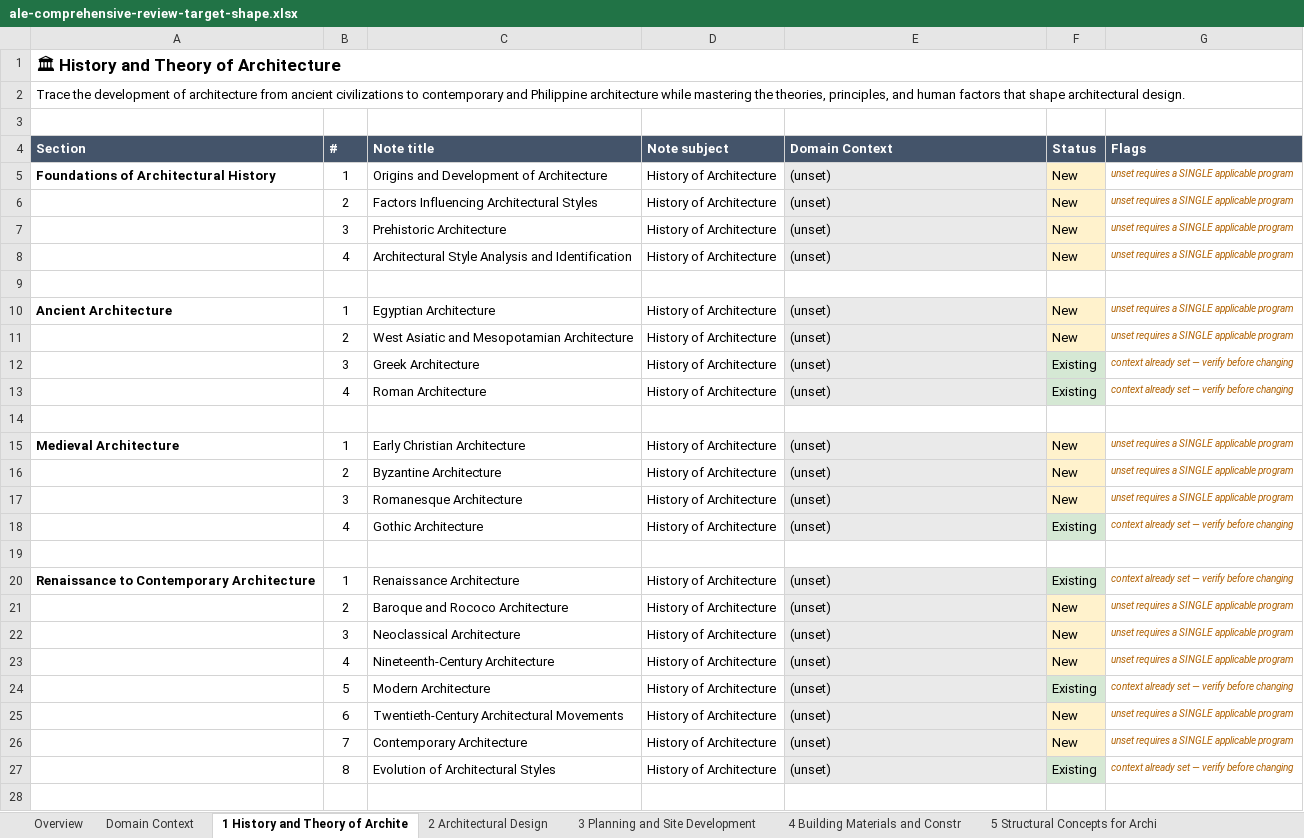
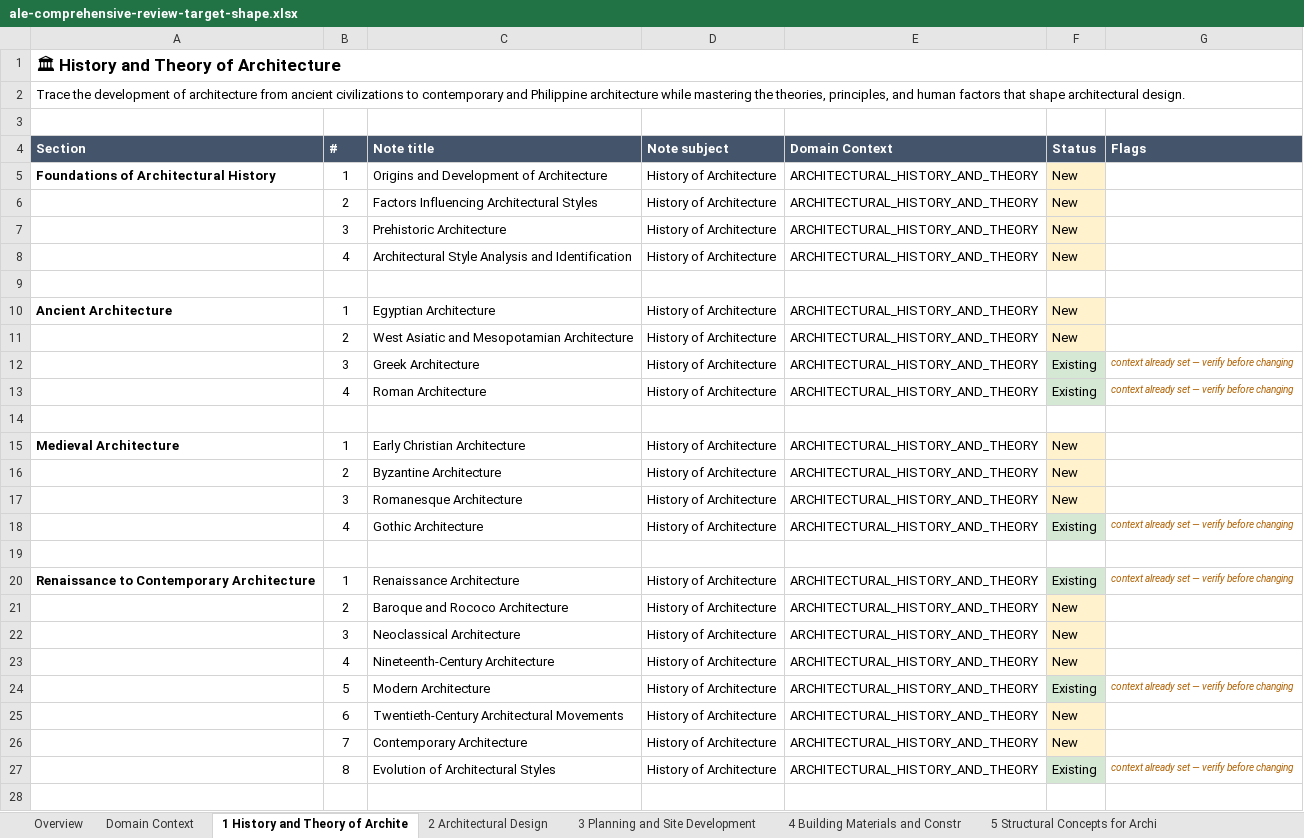
Before and after one commit to einarjohnlagera/study-snap, an Excel workbook: docs/curriculum/ale-comprehensive-review-target-shape.xlsx, sheet 1 History and Theory of Archite, drawn as a sheet; only a part is shown; values as stored, in another font and other column widths than the file's, no borders; the diff covers the shown part only; the diff names each change by its address in the sheet, - before the commit and + after, or states it on an @@ line.

```diff
--- a/docs/curriculum/ale-comprehensive-review-target-shape.xlsx (sheet 1 History and Theory of Archite)
+++ b/docs/curriculum/ale-comprehensive-review-target-shape.xlsx (sheet 1 History and Theory of Archite)
-E5:E8 (Domain Context): (unset)
+E5:E8 (Domain Context): ARCHITECTURAL_HISTORY_AND_THEORY
-E5:E8 fill: #EAEAEA
+E5:E8 fill: none
-G5:G8 (Flags): unset requires a SINGLE applicable program
+G5:G8 (Flags): (empty)
-E10:E13 (Domain Context): (unset)
+E10:E13 (Domain Context): ARCHITECTURAL_HISTORY_AND_THEORY
-E10:E13 fill: #EAEAEA
+E10:E13 fill: none
-G10:G11 (Flags): unset requires a SINGLE applicable program
+G10:G11 (Flags): (empty)
-E15:E18 (Domain Context): (unset)
+E15:E18 (Domain Context): ARCHITECTURAL_HISTORY_AND_THEORY
-E15:E18 fill: #EAEAEA
+E15:E18 fill: none
-G15:G17 (Flags): unset requires a SINGLE applicable program
+G15:G17 (Flags): (empty)
-E20:E27 (Domain Context): (unset)
+E20:E27 (Domain Context): ARCHITECTURAL_HISTORY_AND_THEORY
-E20:E27 fill: #EAEAEA
+E20:E27 fill: none
-G21:G23 (Flags): unset requires a SINGLE applicable program
+G21:G23 (Flags): (empty)
-G25:G26 (Flags): unset requires a SINGLE applicable program
+G25:G26 (Flags): (empty)
```
Also changed, not shown: 65 edited cells and cell formats elsewhere in this sheet, sheet 2 Architectural Design, sheet 6 Building Utilities, sheet 3 Planning and Site Development, sheet Domain Context, sheet 4 Building Materials and Constr, sheet By Subject (bulk generate), 1 more sheet, 4 other files.
